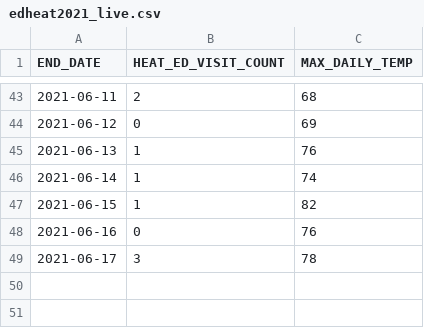
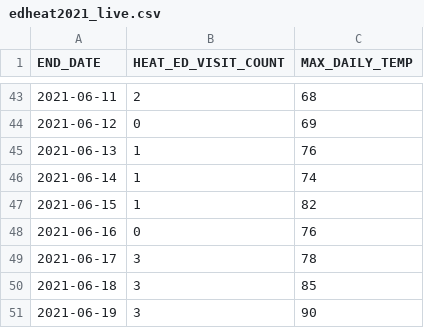
Before and after one commit to nychealth/heat-syndrome-data, a CSV file: edheat2021_live.csv, drawn as a sheet; only a part is shown, gaps mark what is left out; the diff names each change by its address in the sheet, - before the commit and + after, or states it on an @@ line.

Commit message:
Regular auto-commit

```diff
--- a/edheat2021_live.csv
+++ b/edheat2021_live.csv
+row 50: 2021-06-18 | 3 | 85
+row 51: 2021-06-19 | 3 | 90
```
